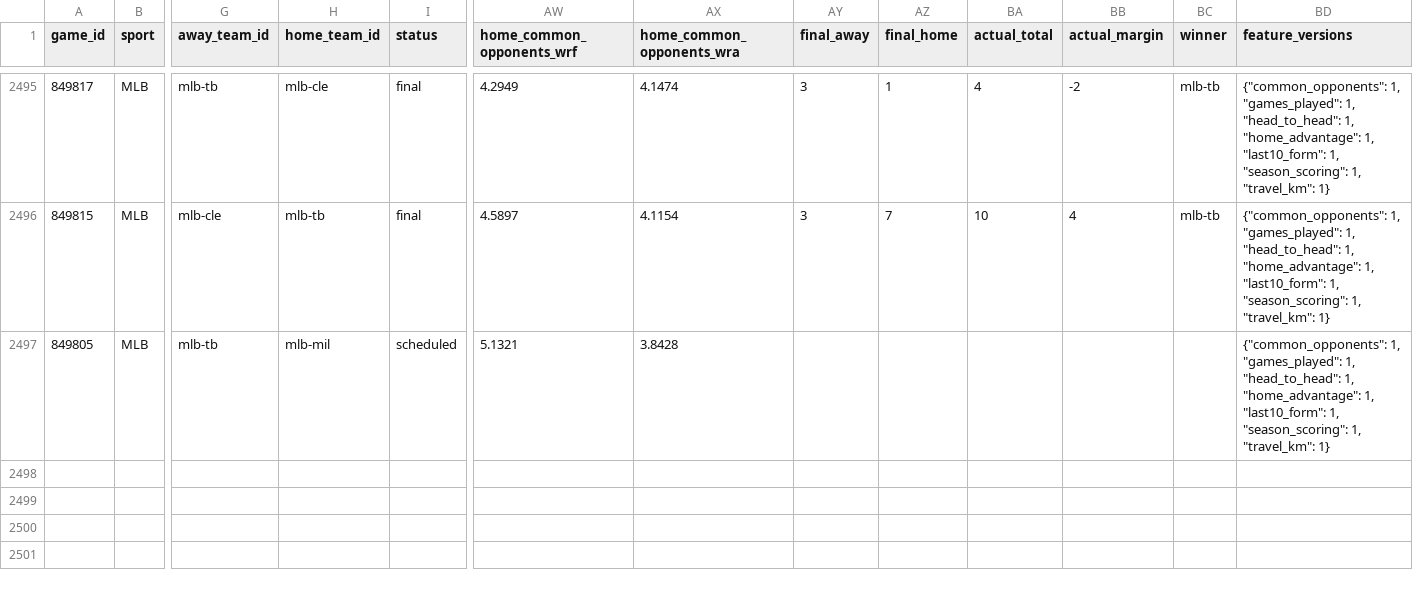
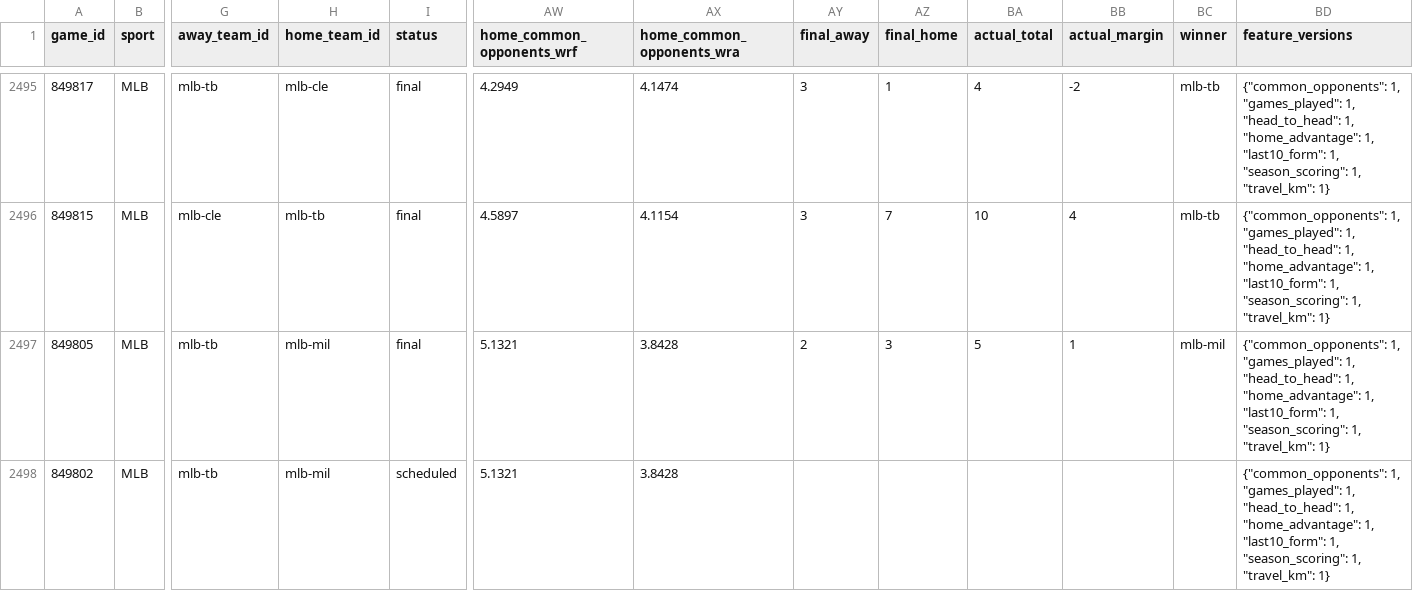
Before and after one commit to jpf5046/basic_betting_model, a CSV file: data/frames/mlb_2026.csv, drawn as a sheet; only a part is shown, gaps mark what is left out; rows hold the shown columns only; the diff names each change by its address in the sheet, - before the commit and + after, or states it on an @@ line.

```diff
--- a/data/frames/mlb_2026.csv
+++ b/data/frames/mlb_2026.csv
-I2497 (status): scheduled
+I2497 (status): final
-AY2497 (final_away): (empty)
+AY2497 (final_away): 2
-AZ2497 (final_home): (empty)
+AZ2497 (final_home): 3
-BA2497 (actual_total): (empty)
+BA2497 (actual_total): 5
-BB2497 (actual_margin): (empty)
+BB2497 (actual_margin): 1
-BC2497 (winner): (empty)
+BC2497 (winner): mlb-mil
+row 2498: 849802 | MLB | mlb-tb | mlb-mil | scheduled | 5.1321 | 3.8428 |  |  |  |  |  | {"common_opponents": 1, "games_played": 1, "head_to_head": 1, "home_advantage": 1, "last10_form": 1, "season_scoring": 1, "travel_km": 1}
```
Also changed, not shown: data/frames/nhl_20262027.csv, data/mlb/games_2026.csv, 8 other files.
